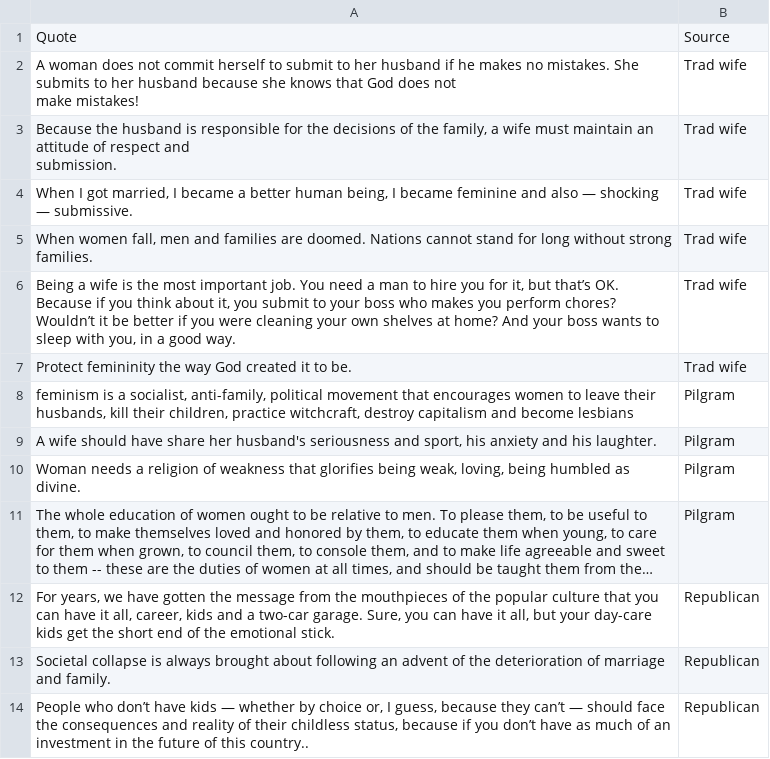
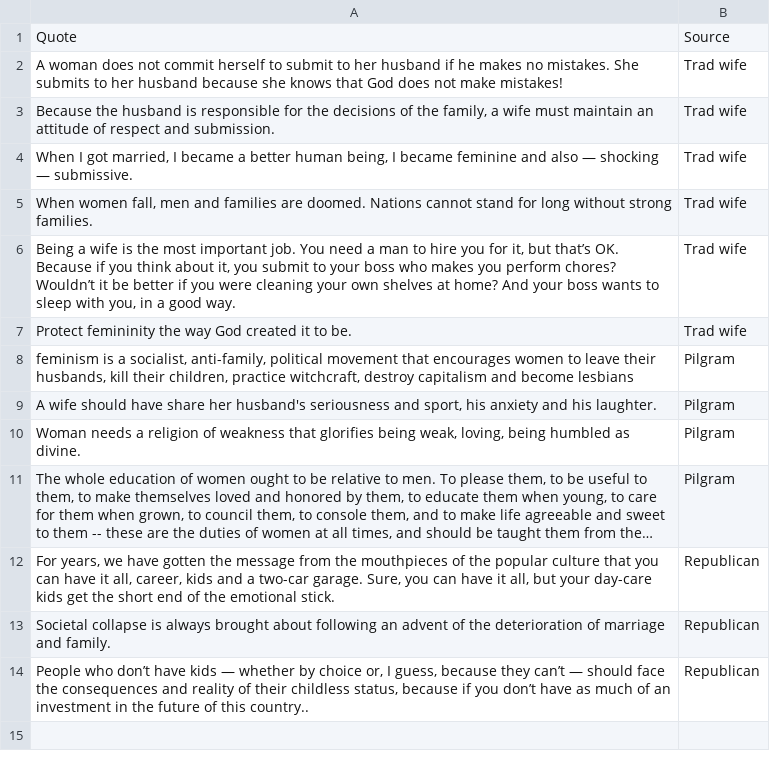
Before and after one commit to FionnD/quotegame, a CSV file: quotes.csv, drawn as a sheet; long unchanged cells end in ….

Commit message:
formating again

```diff
--- a/quotes.csv
+++ b/quotes.csv
@@ -1,6 +1,4 @@
 Quote,Source
-"A woman does not commit herself to submit to her husband if he makes no mistakes. She submits to her husband because she knows that God does not
-make mistakes!",Trad wife
-"Because the husband is responsible for the decisions of the family, a wife must maintain an attitude of respect and
-submission.",Trad wife
+A woman does not commit herself to submit to her husband if he makes no mistakes. She submits to her husband because she knows that God does not make mistakes!,Trad wife
+"Because the husband is responsible for the decisions of the family, a wife must maintain an attitude of respect and submission.",Trad wife
 "When I got married, I became a better human being, I became feminine and also — shocking — submissive.",Trad wife
```
